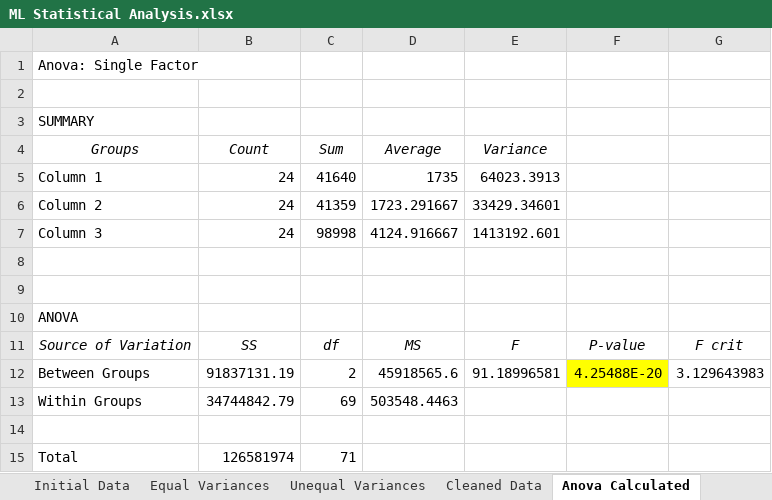
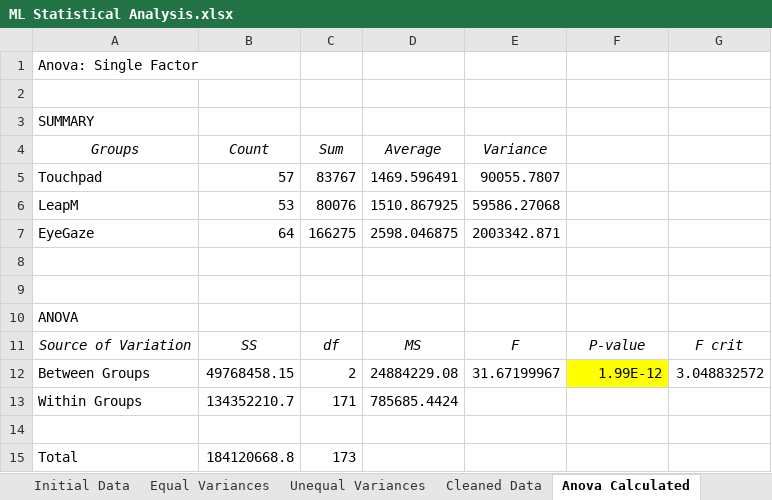
Before and after one commit to Angshuman0772/ml-lab, an Excel workbook: ML Statistical Analysis.xlsx, sheet Anova Calculated, drawn as a sheet; values as stored, in another font and other column widths than the file's, no borders; removed rows and columns are numbered as before the commit, all else as after; the diff names each change by its address in the sheet, - before the commit and + after, or states it on an @@ line.

```diff
--- a/ML Statistical Analysis.xlsx (sheet Anova Calculated)
+++ b/ML Statistical Analysis.xlsx (sheet Anova Calculated)
-row 5: Column 1 | 24 | 41640 | 1735 | 64023.3913
-row 6: Column 2 | 24 | 41359 | 1723.291667 | 33429.34601
-row 7: Column 3 | 24 | 98998 | 4124.916667 | 1413192.601
+row 5: Touchpad | 57 | 83767 | 1469.596491 | 90055.7807
+row 6: LeapM | 53 | 80076 | 1510.867925 | 59586.27068
+row 7: EyeGaze | 64 | 166275 | 2598.046875 | 2003342.871
-B12 (Count): 91837131.19
+B12 (Count): 49768458.15
-D12 (Average): 45918565.6
+D12 (Average): 24884229.08
-E12 (Variance): 91.18996581
+E12 (Variance): 31.67199967
-F12: 4.25488E-20
+F12: 1.99E-12
-G12: 3.129643983
+G12: 3.048832572
-B13 (Count): 34744842.79
+B13 (Count): 134352210.7
-C13 (Sum): 69
+C13 (Sum): 171
-D13 (Average): 503548.4463
+D13 (Average): 785685.4424
-B15 (Count): 126581974
+B15 (Count): 184120668.8
-C15 (Sum): 71
+C15 (Sum): 173
```
Also changed, not shown: LR_Example.xlsx, Linear Regression Single Variable.xlsx, 4 other files.
